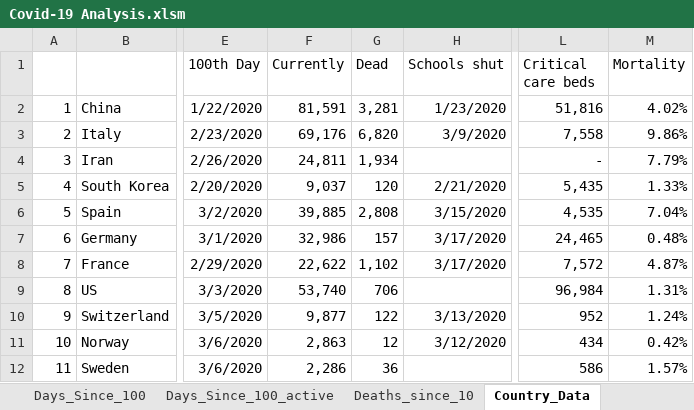
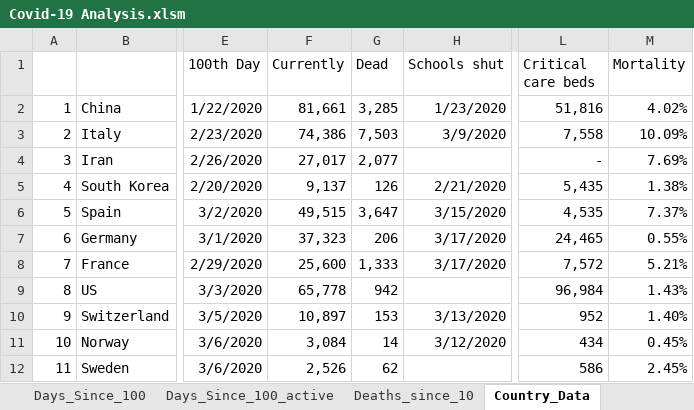
Before and after one commit to achie188/COVID-19, an Excel workbook: Analysis/Covid-19 Analysis.xlsm, sheet Country_Data, drawn as a sheet; only a part is shown, gaps mark what is left out; values as stored, in another font and other column widths than the file's, no borders; the diff covers the shown part only; the diff names each change by its address in the sheet, - before the commit and + after, or states it on an @@ line.

```diff
--- a/Analysis/Covid-19 Analysis.xlsm (sheet Country_Data)
+++ b/Analysis/Covid-19 Analysis.xlsm (sheet Country_Data)
-F2 (Currently): 81,591
+F2 (Currently): 81,661
-G2 (Dead): 3,281
+G2 (Dead): 3,285
-F3 (Currently): 69,176
+F3 (Currently): 74,386
-G3 (Dead): 6,820
+G3 (Dead): 7,503
-M3 (Mortality): 9.86%
+M3 (Mortality): 10.09%
-F4 (Currently): 24,811
+F4 (Currently): 27,017
-G4 (Dead): 1,934
+G4 (Dead): 2,077
-M4 (Mortality): 7.79%
+M4 (Mortality): 7.69%
-F5 (Currently): 9,037
+F5 (Currently): 9,137
-G5 (Dead): 120
+G5 (Dead): 126
-M5 (Mortality): 1.33%
+M5 (Mortality): 1.38%
-F6 (Currently): 39,885
+F6 (Currently): 49,515
-G6 (Dead): 2,808
+G6 (Dead): 3,647
-M6 (Mortality): 7.04%
+M6 (Mortality): 7.37%
-F7 (Currently): 32,986
+F7 (Currently): 37,323
-G7 (Dead): 157
+G7 (Dead): 206
-M7 (Mortality): 0.48%
+M7 (Mortality): 0.55%
-F8 (Currently): 22,622
+F8 (Currently): 25,600
-G8 (Dead): 1,102
+G8 (Dead): 1,333
-M8 (Mortality): 4.87%
+M8 (Mortality): 5.21%
-F9 (Currently): 53,740
+F9 (Currently): 65,778
-G9 (Dead): 706
+G9 (Dead): 942
-M9 (Mortality): 1.31%
+M9 (Mortality): 1.43%
-F10 (Currently): 9,877
+F10 (Currently): 10,897
-G10 (Dead): 122
+G10 (Dead): 153
-M10 (Mortality): 1.24%
+M10 (Mortality): 1.40%
-F11 (Currently): 2,863
+F11 (Currently): 3,084
-G11 (Dead): 12
+G11 (Dead): 14
-M11 (Mortality): 0.42%
+M11 (Mortality): 0.45%
-F12 (Currently): 2,286
+F12 (Currently): 2,526
-G12 (Dead): 36
+G12 (Dead): 62
-M12 (Mortality): 1.57%
+M12 (Mortality): 2.45%
```
Also changed, not shown: 240 edited cells and cell formats elsewhere in this sheet, sheet Projections_Data, sheet Deaths_since_10, sheet Days_Since_100, sheet Days_Since_100_active, sheet Country_Rates, sheet Projections, 1 more sheet, formulas that keep their value, hidden cells, charts or pictures.
